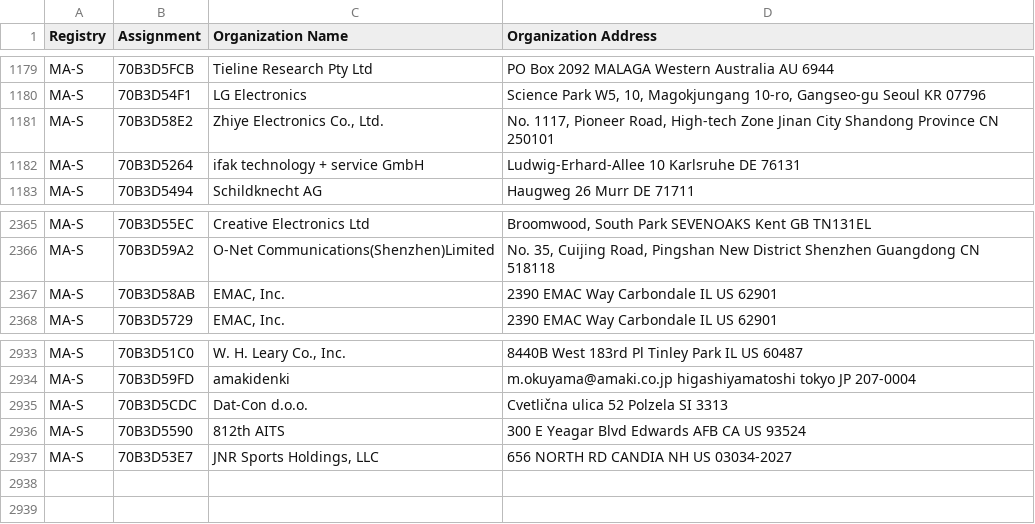
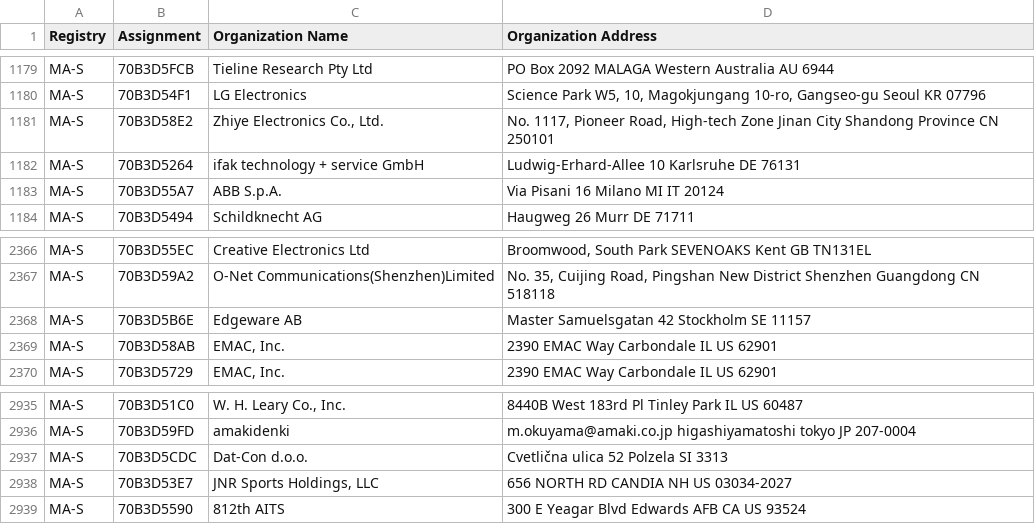
Before and after one commit to hdm/mac-tracker, a CSV file: data/ieee/oui36.csv, drawn as a sheet; only a part is shown, gaps mark what is left out.

```diff
--- a/data/ieee/oui36.csv
+++ b/data/ieee/oui36.csv
@@ -1182,2 +1182,3 @@ MA-S,70B3D58E2," Zhiye Electronics Co., Ltd.","No. 1117, Pioneer Road, High-tech
 MA-S,70B3D5264,ifak technology + service GmbH,Ludwig-Erhard-Allee 10 Karlsruhe  DE 76131
+MA-S,70B3D55A7,ABB S.p.A.,Via Pisani 16 Milano MI IT 20124
 MA-S,70B3D5494,Schildknecht AG,Haugweg 26 Murr  DE 71711
@@ -2366,2 +2367,3 @@ MA-S,70B3D55EC,Creative Electronics Ltd,"Broomwood, South Park SEVENOAKS Kent GB
 MA-S,70B3D59A2,O-Net Communications(Shenzhen)Limited,"No. 35, Cuijing Road, Pingshan New District Shenzhen Guangdong CN 518118 "
+MA-S,70B3D5B6E,Edgeware AB,Master Samuelsgatan 42 Stockholm  SE 11157
 MA-S,70B3D58AB,"EMAC, Inc.",2390 EMAC Way Carbondale IL US 62901
@@ -2935,3 +2937,3 @@ MA-S,70B3D59FD,amakidenki,m.okuyama@amaki.co.jp higashiyamatoshi tokyo JP 207-00
 MA-S,70B3D5CDC,Dat-Con d.o.o.,Cvetlična ulica 52 Polzela  SI 3313
-MA-S,70B3D5590,812th AITS,300 E Yeagar Blvd Edwards AFB CA US 93524
 MA-S,70B3D53E7,"JNR Sports Holdings, LLC",656 NORTH RD CANDIA NH US 03034-2027
+MA-S,70B3D5590,812th AITS,300 E Yeagar Blvd Edwards AFB CA US 93524
```
Also changed, not shown: data/ieee/mam.csv, 10 other files.
